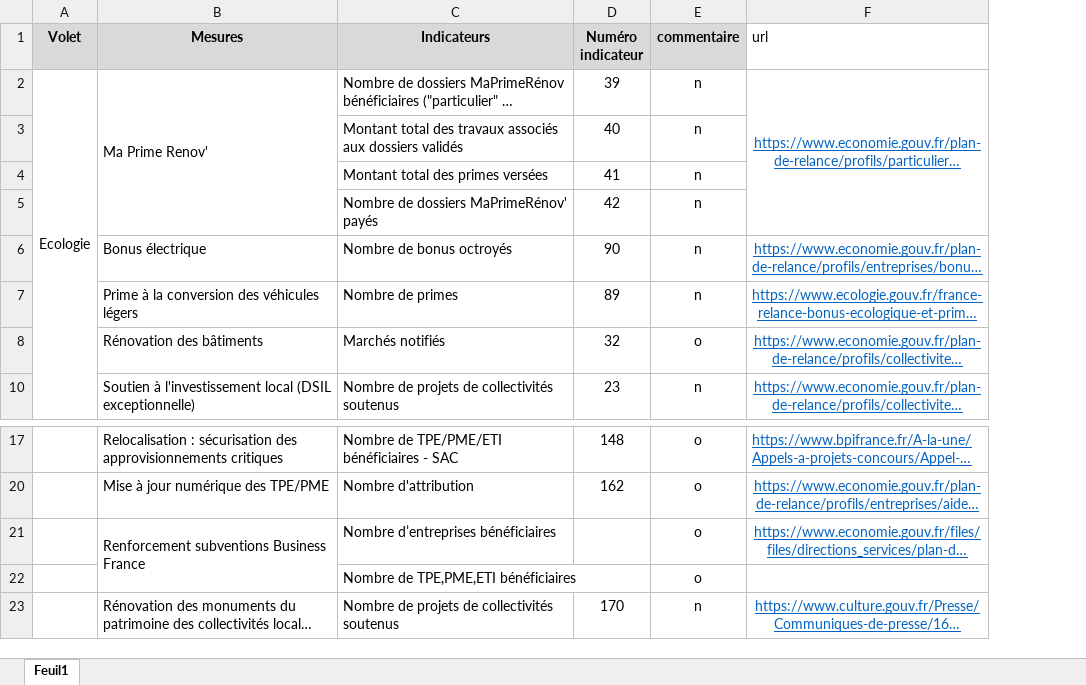
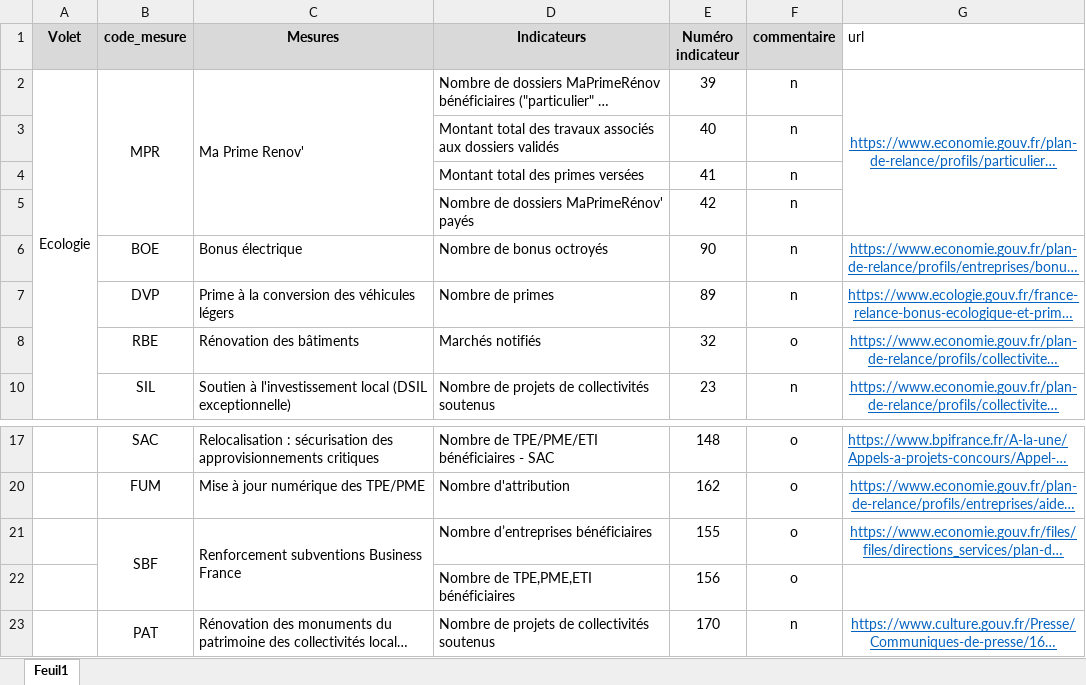
Before and after one commit to 139bercy/propilot2pdf, an Excel workbook: refs/20210601_Liste_Mesures_Liens.xlsx, sheet Feuil1, drawn as a sheet; only a part is shown, gaps mark what is left out; long unchanged cells end in …; values as stored, in another font and other column widths than the file's, no borders; addresses are those after the commit; the diff names each change by its address in the sheet, - before the commit and + after, or states it on an @@ line.

Commit message:
ajout clés mesures

```diff
--- a/refs/20210601_Liste_Mesures_Liens.xlsx (sheet Feuil1)
+++ b/refs/20210601_Liste_Mesures_Liens.xlsx (sheet Feuil1)
+column B (code_mesure), rows 2-10: MPR |  |  |  | BOE | DVP | RBE | SIL; rows 17-23: SAC | FUM | SBF |  | PAT
-E21 (Numéro indicateur): (empty)
+E21 (Numéro indicateur): 155
-E22 (Numéro indicateur): (empty)
+E22 (Numéro indicateur): 156
```
